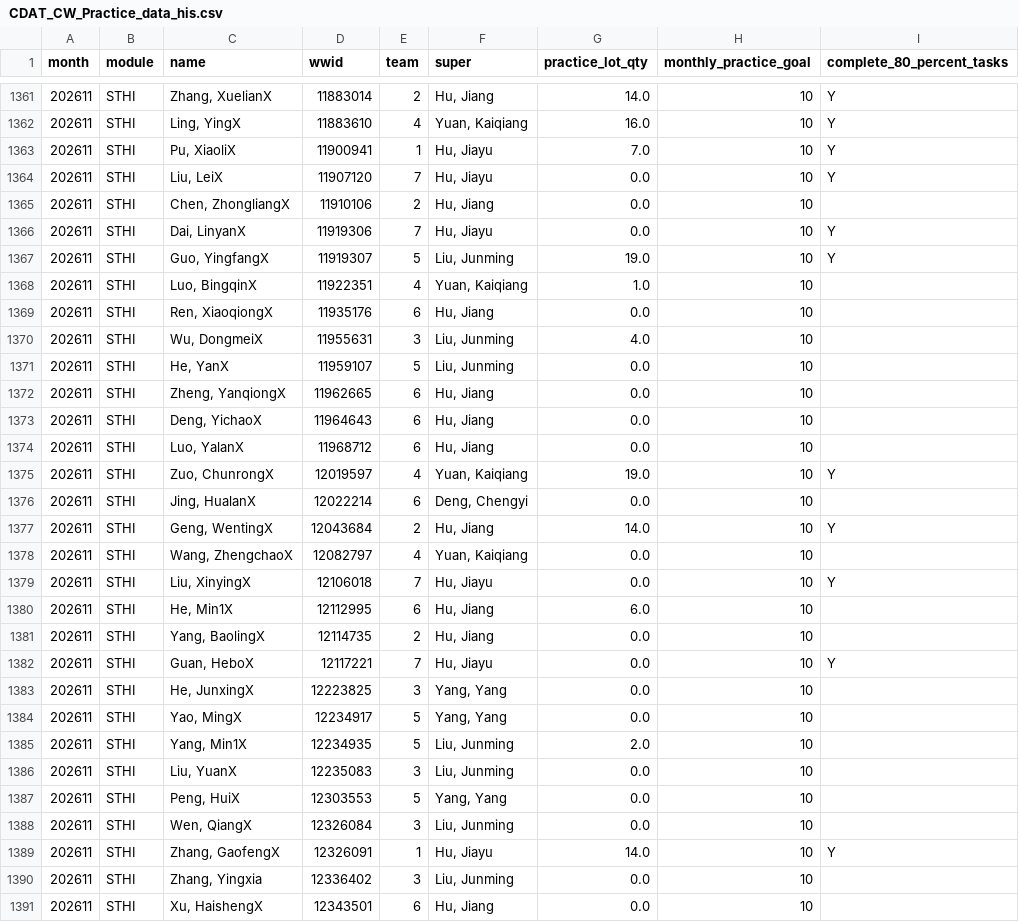
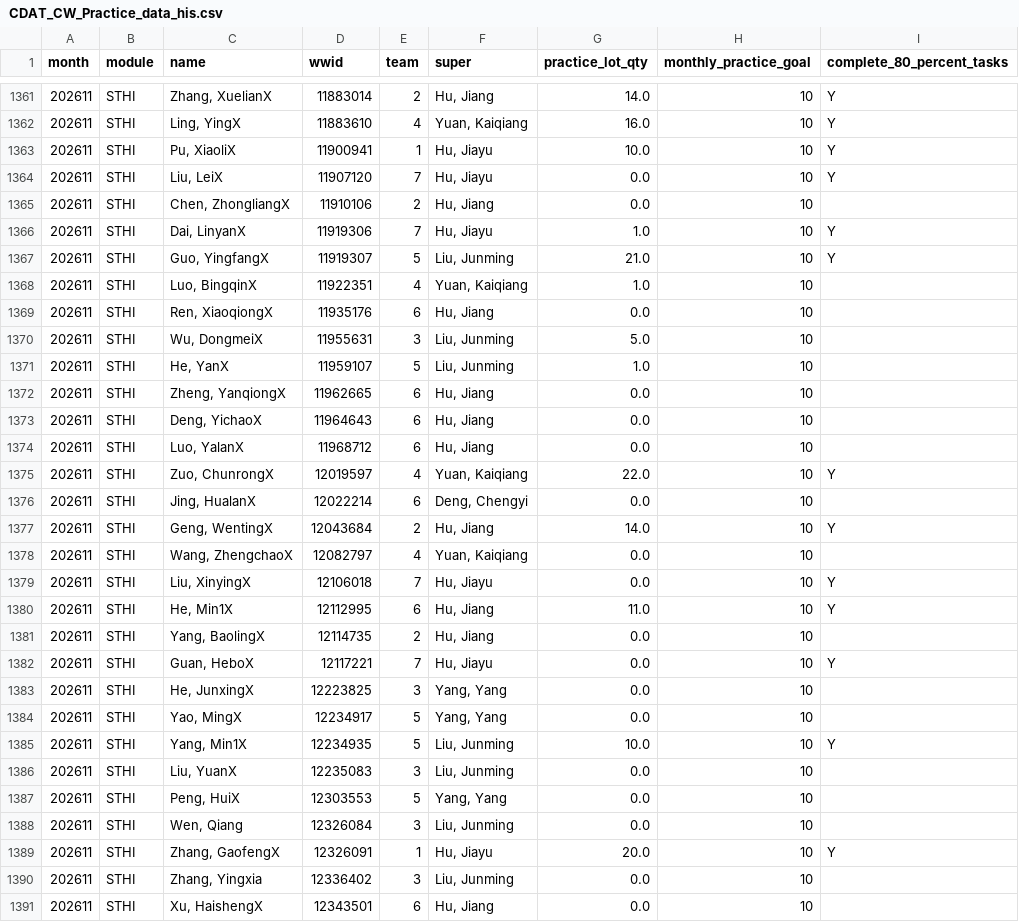
Before and after one commit to Songzhaohua/CDAT_CW_Practice_Dashboard-, a CSV file: data/CDAT_CW_Practice_data_his.csv, drawn as a sheet; only a part is shown, gaps mark what is left out; the diff covers the shown part only.

Commit message:
Sync CW Practice data snapshot

```diff
--- a/data/CDAT_CW_Practice_data_his.csv
+++ b/data/CDAT_CW_Practice_data_his.csv
@@ -1362,11 +1362,11 @@ month,module,name,wwid,team,super,practice_lot_qty,monthly_practice_goal,complet
 202611,STHI,"Ling, YingX",11883610,4,"Yuan, Kaiqiang",16.0,10,Y
-202611,STHI,"Pu, XiaoliX",11900941,1,"Hu, Jiayu",7.0,10,Y
+202611,STHI,"Pu, XiaoliX",11900941,1,"Hu, Jiayu",10.0,10,Y
 202611,STHI,"Liu, LeiX",11907120,7,"Hu, Jiayu",0.0,10,Y
 202611,STHI,"Chen, ZhongliangX",11910106,2,"Hu, Jiang",0.0,10,
-202611,STHI,"Dai, LinyanX",11919306,7,"Hu, Jiayu",0.0,10,Y
-202611,STHI,"Guo, YingfangX",11919307,5,"Liu, Junming",19.0,10,Y
+202611,STHI,"Dai, LinyanX",11919306,7,"Hu, Jiayu",1.0,10,Y
+202611,STHI,"Guo, YingfangX",11919307,5,"Liu, Junming",21.0,10,Y
 202611,STHI,"Luo, BingqinX",11922351,4,"Yuan, Kaiqiang",1.0,10,
 202611,STHI,"Ren, XiaoqiongX",11935176,6,"Hu, Jiang",0.0,10,
-202611,STHI,"Wu, DongmeiX",11955631,3,"Liu, Junming",4.0,10,
-202611,STHI,"He, YanX",11959107,5,"Liu, Junming",0.0,10,
+202611,STHI,"Wu, DongmeiX",11955631,3,"Liu, Junming",5.0,10,
+202611,STHI,"He, YanX",11959107,5,"Liu, Junming",1.0,10,
 202611,STHI,"Zheng, YanqiongX",11962665,6,"Hu, Jiang",0.0,10,
@@ -1374,3 +1374,3 @@ month,module,name,wwid,team,super,practice_lot_qty,monthly_practice_goal,complet
 202611,STHI,"Luo, YalanX",11968712,6,"Hu, Jiang",0.0,10,
-202611,STHI,"Zuo, ChunrongX",12019597,4,"Yuan, Kaiqiang",19.0,10,Y
+202611,STHI,"Zuo, ChunrongX",12019597,4,"Yuan, Kaiqiang",22.0,10,Y
 202611,STHI,"Jing, HualanX",12022214,6,"Deng, Chengyi",0.0,10,
@@ -1379,3 +1379,3 @@ month,module,name,wwid,team,super,practice_lot_qty,monthly_practice_goal,complet
 202611,STHI,"Liu, XinyingX",12106018,7,"Hu, Jiayu",0.0,10,Y
-202611,STHI,"He, Min1X",12112995,6,"Hu, Jiang",6.0,10,
+202611,STHI,"He, Min1X",12112995,6,"Hu, Jiang",11.0,10,Y
 202611,STHI,"Yang, BaolingX",12114735,2,"Hu, Jiang",0.0,10,
@@ -1384,7 +1384,7 @@ month,module,name,wwid,team,super,practice_lot_qty,monthly_practice_goal,complet
 202611,STHI,"Yao, MingX",12234917,5,"Yang, Yang",0.0,10,
-202611,STHI,"Yang, Min1X",12234935,5,"Liu, Junming",2.0,10,
+202611,STHI,"Yang, Min1X",12234935,5,"Liu, Junming",10.0,10,Y
 202611,STHI,"Liu, YuanX",12235083,3,"Liu, Junming",0.0,10,
 202611,STHI,"Peng, HuiX",12303553,5,"Yang, Yang",0.0,10,
-202611,STHI,"Wen, QiangX",12326084,3,"Liu, Junming",0.0,10,
-202611,STHI,"Zhang, GaofengX",12326091,1,"Hu, Jiayu",14.0,10,Y
+202611,STHI,"Wen, Qiang",12326084,3,"Liu, Junming",0.0,10,
+202611,STHI,"Zhang, GaofengX",12326091,1,"Hu, Jiayu",20.0,10,Y
 202611,STHI,"Zhang, Yingxia",12336402,3,"Liu, Junming",0.0,10,
```
Also changed, not shown: 185 edited cells elsewhere in this file.
